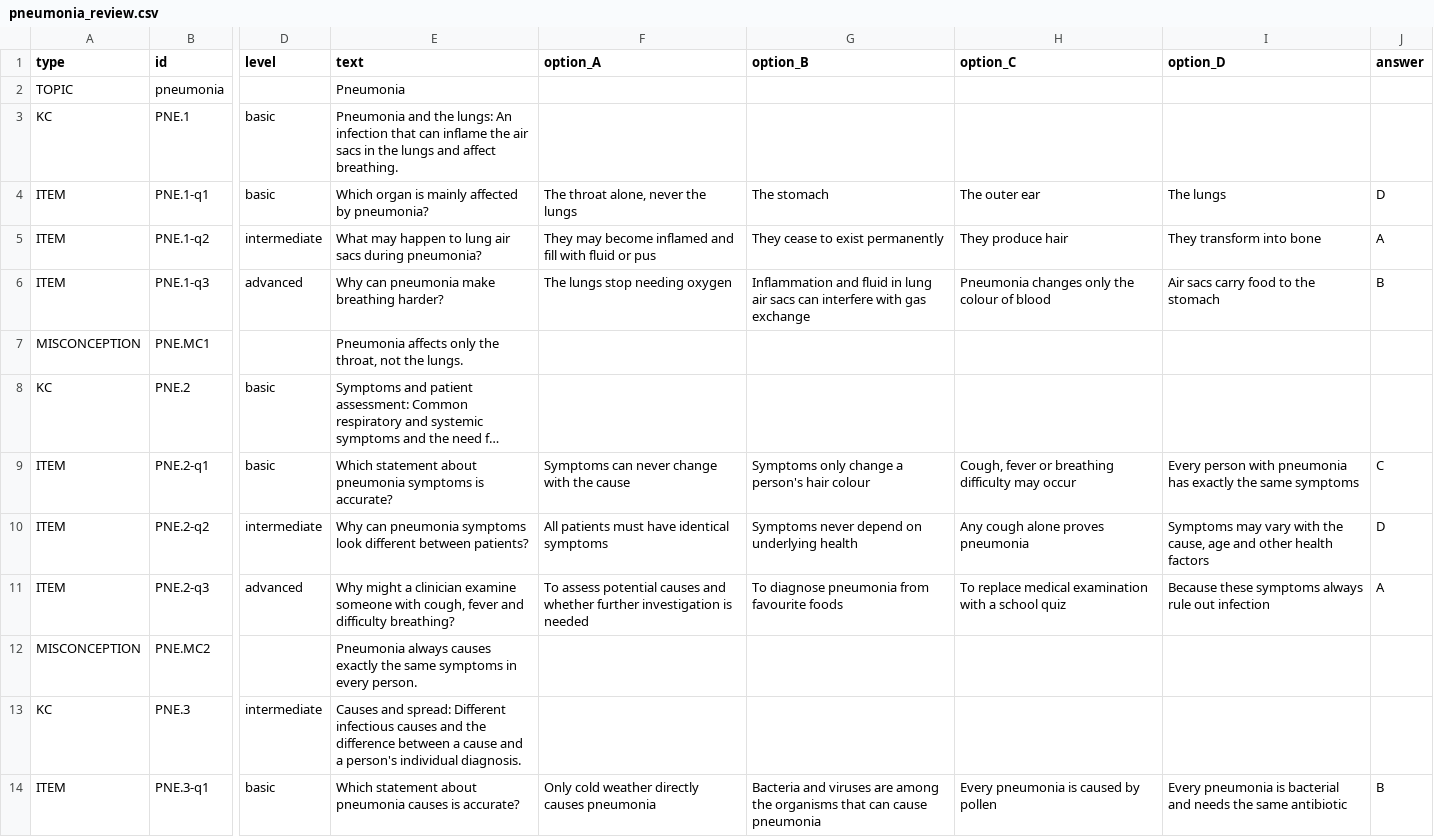
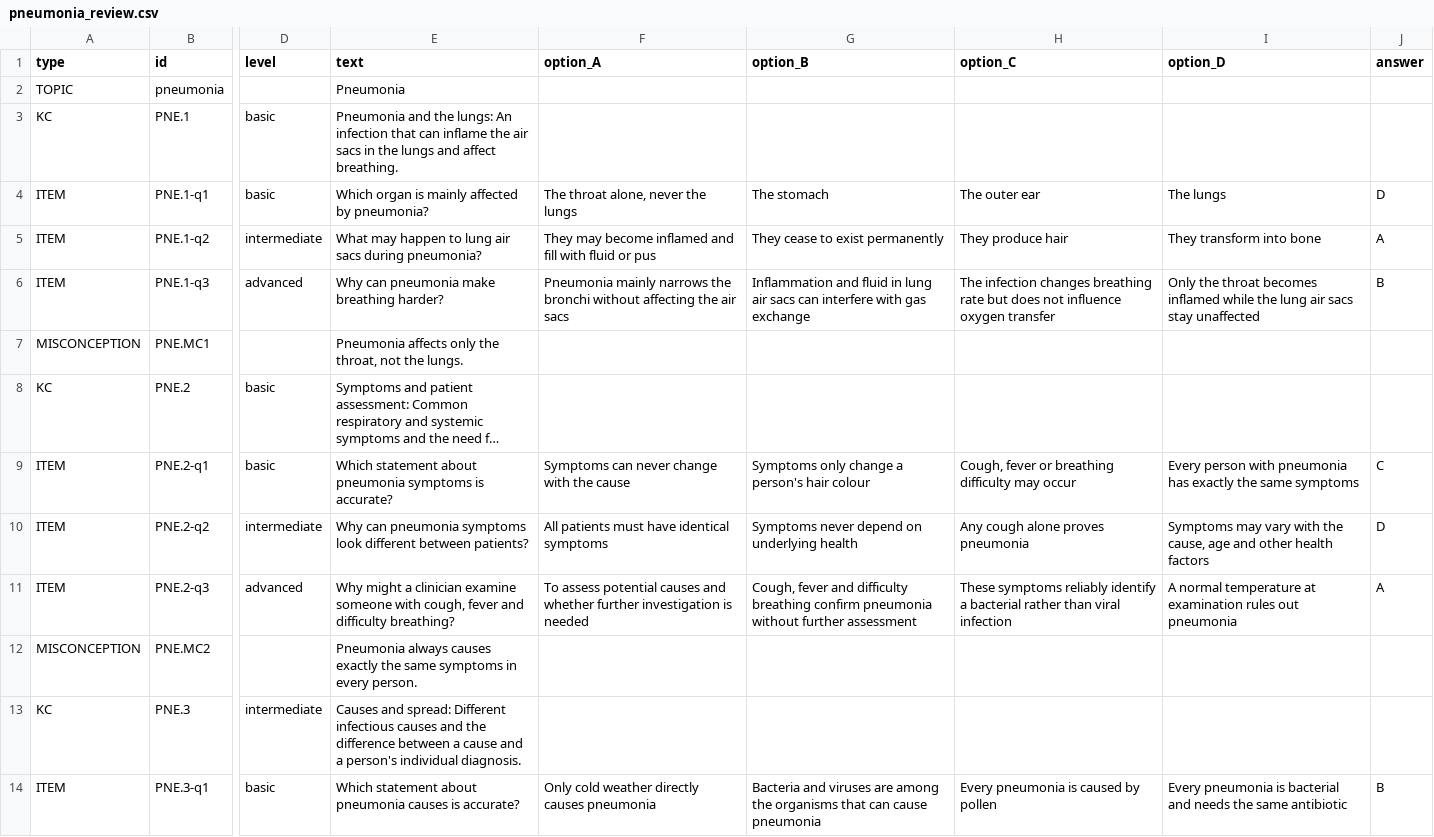
Before and after one commit to PXzy98/Hybrid-AI-Tutor, a CSV file: docs/review/pneumonia_review.csv, drawn as a sheet; only a part is shown, gaps mark what is left out; long unchanged cells end in …; the diff covers the shown part only; the diff names each change by its address in the sheet, - before the commit and + after, or states it on an @@ line.

```diff
--- a/docs/review/pneumonia_review.csv
+++ b/docs/review/pneumonia_review.csv
-F6 (option_A): The lungs stop needing oxygen
+F6 (option_A): Pneumonia mainly narrows the bronchi without affecting the air sacs
-H6 (option_C): Pneumonia changes only the colour of blood
+H6 (option_C): The infection changes breathing rate but does not influence oxygen transfer
-I6 (option_D): Air sacs carry food to the stomach
+I6 (option_D): Only the throat becomes inflamed while the lung air sacs stay unaffected
-G11 (option_B): To diagnose pneumonia from favourite foods
+G11 (option_B): Cough, fever and difficulty breathing confirm pneumonia without further assessment
-H11 (option_C): To replace medical examination with a school quiz
+H11 (option_C): These symptoms reliably identify a bacterial rather than viral infection
-I11 (option_D): Because these symptoms always rule out infection
+I11 (option_D): A normal temperature at examination rules out pneumonia
```
Also changed, not shown: 24 edited cells elsewhere in this file, docs/review/asthma_review.csv, docs/review/migraine_review.csv, 11 other files.
